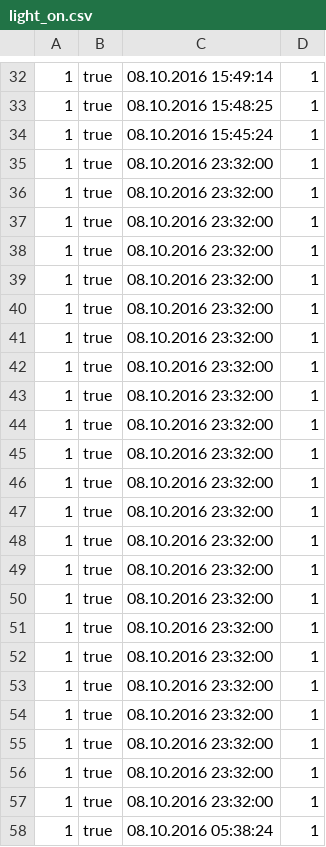
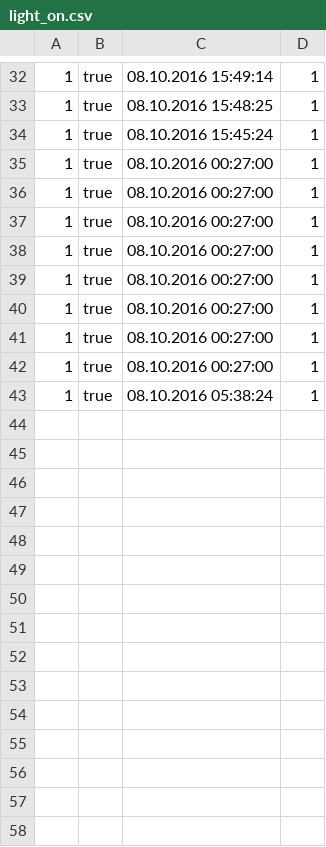
Before and after one commit to lopesgon/machininglearning_haagahelia2016, a CSV file: light_on.csv, drawn as a sheet; only a part is shown, gaps mark what is left out.

```diff
--- a/light_on.csv
+++ b/light_on.csv
@@ -34,25 +34,10 @@
 1;true;08.10.2016 15:45:24;1
-1;true;08.10.2016 23:32:00;1
-1;true;08.10.2016 23:32:00;1
-1;true;08.10.2016 23:32:00;1
-1;true;08.10.2016 23:32:00;1
-1;true;08.10.2016 23:32:00;1
-1;true;08.10.2016 23:32:00;1
-1;true;08.10.2016 23:32:00;1
-1;true;08.10.2016 23:32:00;1
-1;true;08.10.2016 23:32:00;1
-1;true;08.10.2016 23:32:00;1
-1;true;08.10.2016 23:32:00;1
-1;true;08.10.2016 23:32:00;1
-1;true;08.10.2016 23:32:00;1
-1;true;08.10.2016 23:32:00;1
-1;true;08.10.2016 23:32:00;1
-1;true;08.10.2016 23:32:00;1
-1;true;08.10.2016 23:32:00;1
-1;true;08.10.2016 23:32:00;1
-1;true;08.10.2016 23:32:00;1
-1;true;08.10.2016 23:32:00;1
-1;true;08.10.2016 23:32:00;1
-1;true;08.10.2016 23:32:00;1
-1;true;08.10.2016 23:32:00;1
+1;true;08.10.2016 00:27:00;1
+1;true;08.10.2016 00:27:00;1
+1;true;08.10.2016 00:27:00;1
+1;true;08.10.2016 00:27:00;1
+1;true;08.10.2016 00:27:00;1
+1;true;08.10.2016 00:27:00;1
+1;true;08.10.2016 00:27:00;1
+1;true;08.10.2016 00:27:00;1
 1;true;08.10.2016 05:38:24;1
```
Also changed, not shown: light_off.csv, 5 other files.
